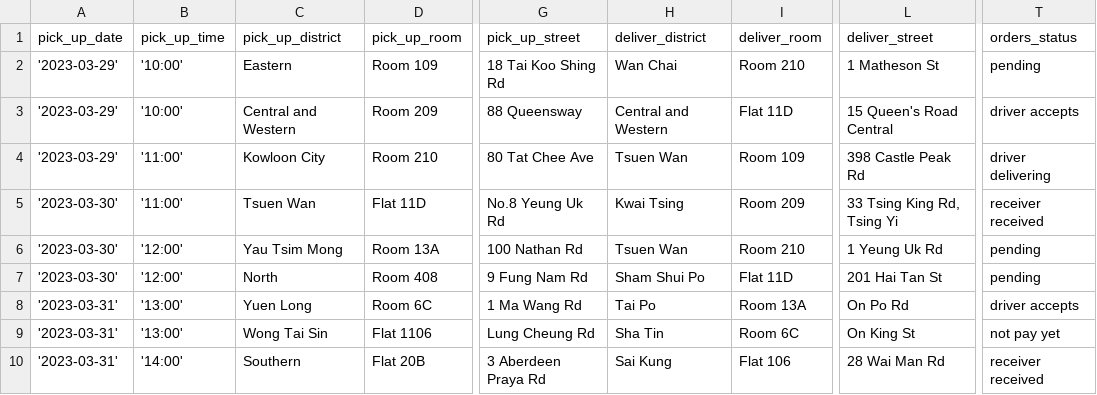
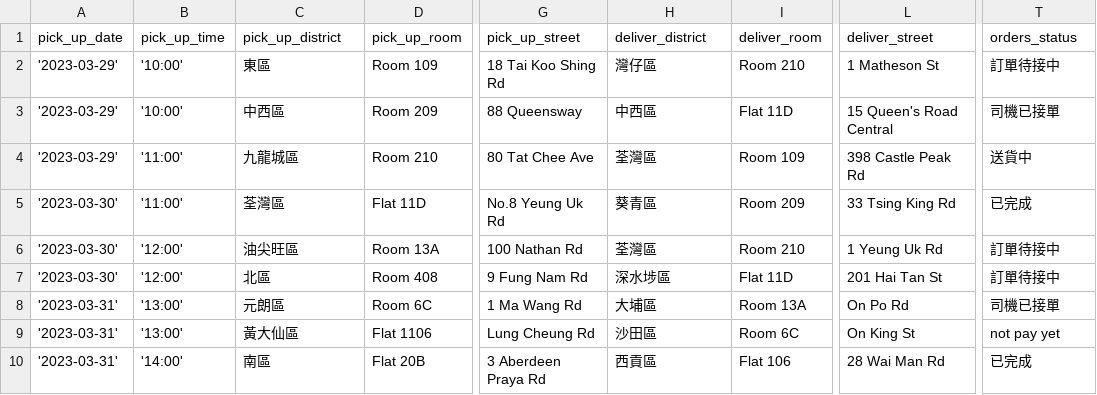
Before and after one commit to leaarn/c25-bad-project-04-tw, a CSV file: db/orders.csv, drawn as a sheet; only a part is shown, gaps mark what is left out; the diff names each change by its address in the sheet, - before the commit and + after, or states it on an @@ line.

```diff
--- a/db/orders.csv
+++ b/db/orders.csv
-C2 (pick_up_district): Eastern
+C2 (pick_up_district): 東區
-H2 (deliver_district): Wan Chai
+H2 (deliver_district): 灣仔區
-T2 (orders_status): pending
+T2 (orders_status): 訂單待接中
-C3 (pick_up_district): Central and Western
+C3 (pick_up_district): 中西區
-H3 (deliver_district): Central and Western
+H3 (deliver_district): 中西區
-T3 (orders_status): driver accepts
+T3 (orders_status): 司機已接單
-C4 (pick_up_district): Kowloon City
+C4 (pick_up_district): 九龍城區
-H4 (deliver_district): Tsuen Wan
+H4 (deliver_district): 荃灣區
-T4 (orders_status): driver delivering
+T4 (orders_status): 送貨中
-C5 (pick_up_district): Tsuen Wan
+C5 (pick_up_district): 荃灣區
-H5 (deliver_district): Kwai Tsing
+H5 (deliver_district): 葵青區
-L5 (deliver_street): 33 Tsing King Rd, Tsing Yi
+L5 (deliver_street): 33 Tsing King Rd
-T5 (orders_status): receiver received
+T5 (orders_status): 已完成
-C6 (pick_up_district): Yau Tsim Mong
+C6 (pick_up_district): 油尖旺區
-H6 (deliver_district): Tsuen Wan
+H6 (deliver_district): 荃灣區
-T6:T7 (orders_status): pending
+T6:T7 (orders_status): 訂單待接中
-C7 (pick_up_district): North
+C7 (pick_up_district): 北區
-H7 (deliver_district): Sham Shui Po
+H7 (deliver_district): 深水埗區
-C8 (pick_up_district): Yuen Long
+C8 (pick_up_district): 元朗區
-H8 (deliver_district): Tai Po
+H8 (deliver_district): 大埔區
-T8 (orders_status): driver accepts
+T8 (orders_status): 司機已接單
-C9 (pick_up_district): Wong Tai Sin
+C9 (pick_up_district): 黃大仙區
-H9 (deliver_district): Sha Tin
+H9 (deliver_district): 沙田區
-C10 (pick_up_district): Southern
+C10 (pick_up_district): 南區
-H10 (deliver_district): Sai Kung
+H10 (deliver_district): 西貢區
-T10 (orders_status): receiver received
+T10 (orders_status): 已完成
```
Also changed, not shown: 20 other files.
